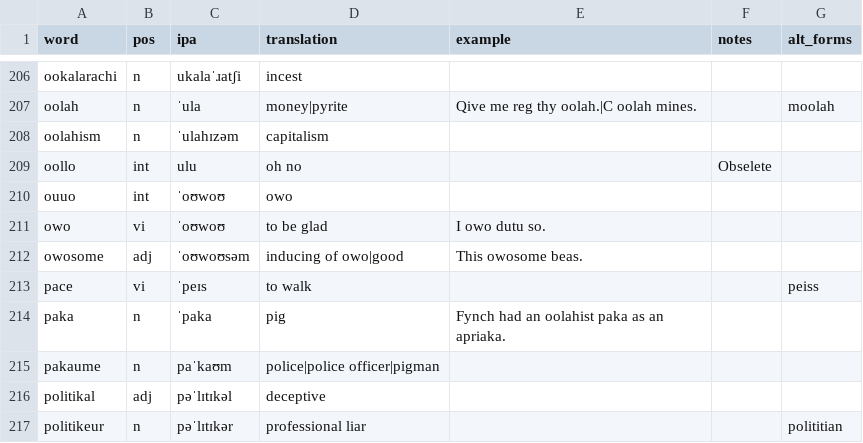
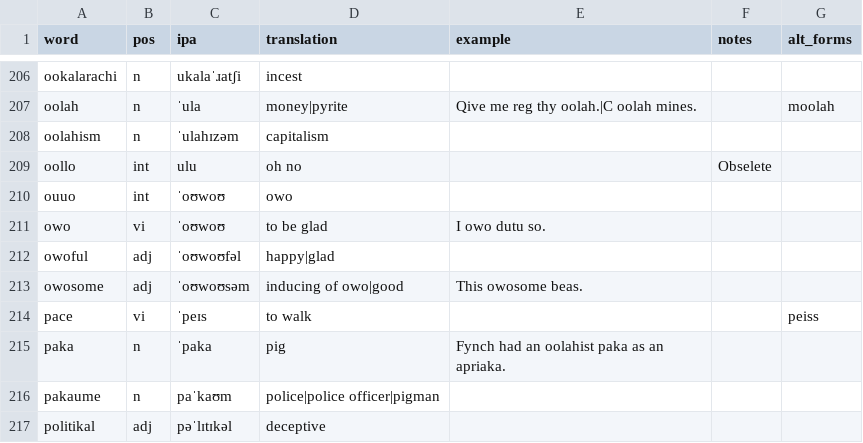
Before and after one commit to SeriousGuy888/Billzonian, a CSV file: docs/vocabulary.csv, drawn as a sheet; only a part is shown, gaps mark what is left out; the shorter side is filled out with more unchanged rows.

Commit message:
owoful

```diff
--- a/docs/vocabulary.csv
+++ b/docs/vocabulary.csv
@@ -211,2 +211,3 @@ ouuo,int,ˈoʊwoʊ,owo,,,
 owo,vi,ˈoʊwoʊ,to be glad,I owo dutu so.,,
+owoful,adj,ˈoʊwoʊfəl,happy|glad,,,
 owosome,adj,ˈoʊwoʊsəm,inducing of owo|good,This owosome beas.,,
```
